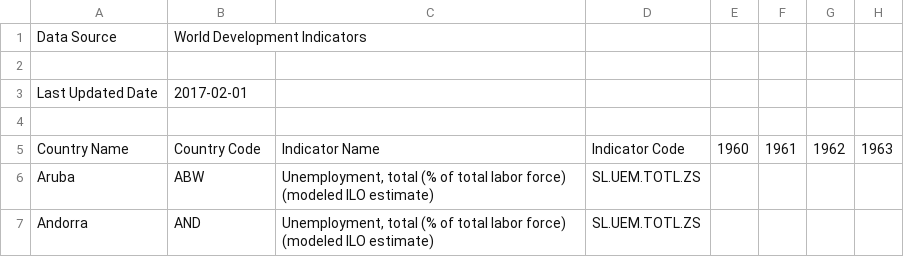
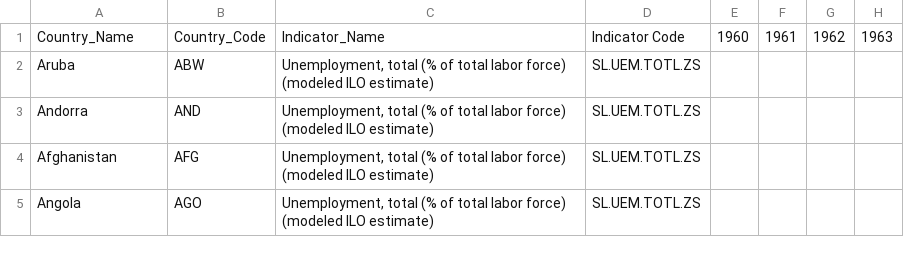
Before and after one commit to quinnhalpin/CS3300_project_1, a CSV file: unemployment_rate_mideast.csv, drawn as a sheet; only a part is shown; the shorter side is filled out with more unchanged rows; removed rows and columns are numbered as before the commit, all else as after; rows hold the shown columns only; the diff names each change by its address in the sheet, - before the commit and + after, or states it on an @@ line.

```diff
--- a/unemployment_rate_mideast.csv
+++ b/unemployment_rate_mideast.csv
-row 1: Data Source | World Development Indicators
-row 2: (empty)
-row 3: Last Updated Date | 2017-02-01
-row 4: (empty)
-A1: Country Name
+A1: Country_Name
-B1: Country Code
+B1: Country_Code
-C1: Indicator Name
+C1: Indicator_Name
```
Also changed, not shown: mortality_rate_mideast.csv, 1 other file.
